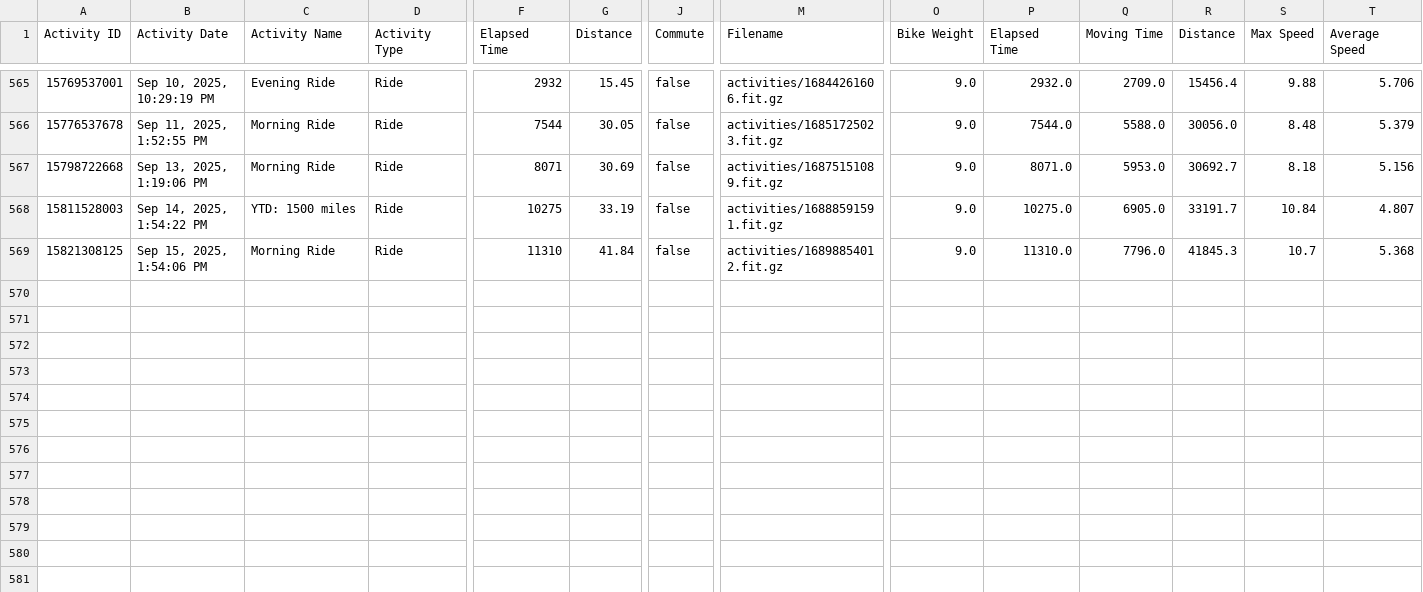
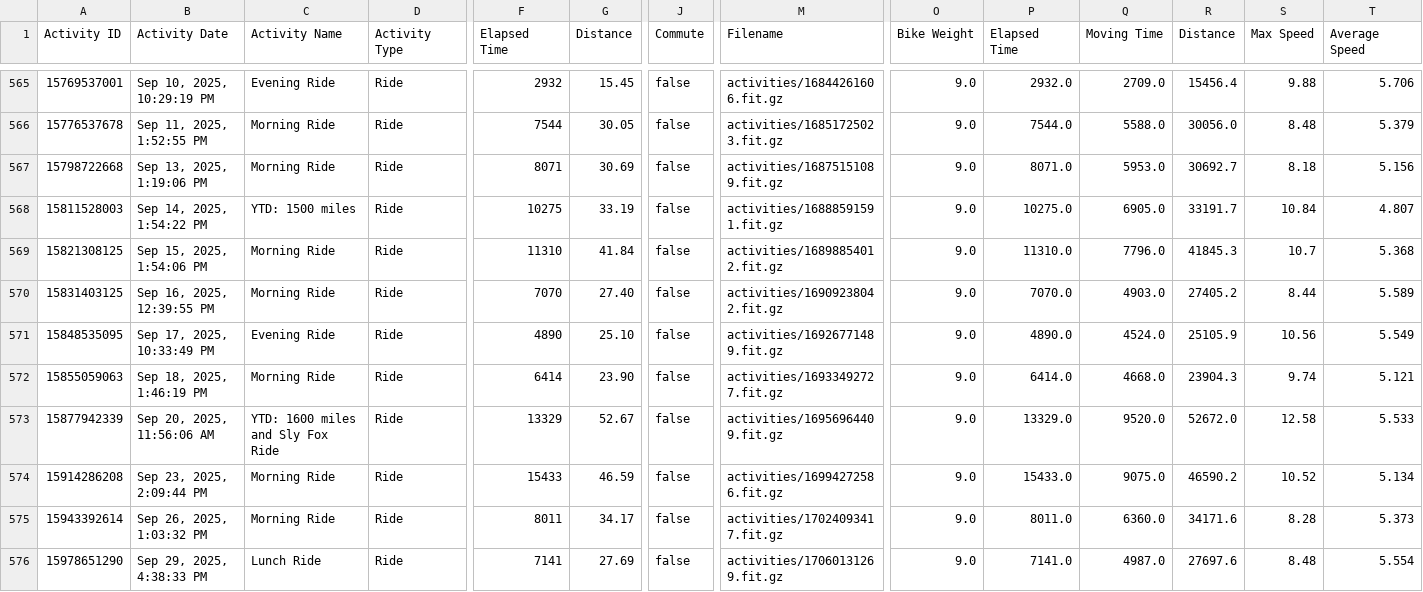
Before and after one commit to esimms999/cyclestats, a CSV file: inst/extdata/activities.csv, drawn as a sheet; only a part is shown, gaps mark what is left out; rows hold the shown columns only; the diff names each change by its address in the sheet, - before the commit and + after, or states it on an @@ line.

Commit message:
renv and data

```diff
--- a/inst/extdata/activities.csv
+++ b/inst/extdata/activities.csv
+row 570: 15831403125 | Sep 16, 2025, 12:39:55 PM | Morning Ride | Ride | 7070 | 27.40 | false | activities/16909238042.fit.gz | 9.0 | 7070.0 | 4903.0 | 27405.2 | 8.44 | 5.589
+row 571: 15848535095 | Sep 17, 2025, 10:33:49 PM | Evening Ride | Ride | 4890 | 25.10 | false | activities/16926771489.fit.gz | 9.0 | 4890.0 | 4524.0 | 25105.9 | 10.56 | 5.549
+row 572: 15855059063 | Sep 18, 2025, 1:46:19 PM | Morning Ride | Ride | 6414 | 23.90 | false | activities/16933492727.fit.gz | 9.0 | 6414.0 | 4668.0 | 23904.3 | 9.74 | 5.121
+row 573: 15877942339 | Sep 20, 2025, 11:56:06 AM | YTD: 1600 miles and Sly Fox Ride | Ride | 13329 | 52.67 | false | activities/16956964409.fit.gz | 9.0 | 13329.0 | 9520.0 | 52672.0 | 12.58 | 5.533
+row 574: 15914286208 | Sep 23, 2025, 2:09:44 PM | Morning Ride | Ride | 15433 | 46.59 | false | activities/16994272586.fit.gz | 9.0 | 15433.0 | 9075.0 | 46590.2 | 10.52 | 5.134
+row 575: 15943392614 | Sep 26, 2025, 1:03:32 PM | Morning Ride | Ride | 8011 | 34.17 | false | activities/17024093417.fit.gz | 9.0 | 8011.0 | 6360.0 | 34171.6 | 8.28 | 5.373
+row 576: 15978651290 | Sep 29, 2025, 4:38:33 PM | Lunch Ride | Ride | 7141 | 27.69 | false | activities/17060131269.fit.gz | 9.0 | 7141.0 | 4987.0 | 27697.6 | 8.48 | 5.554
```
Also changed, not shown: 1 other file.
